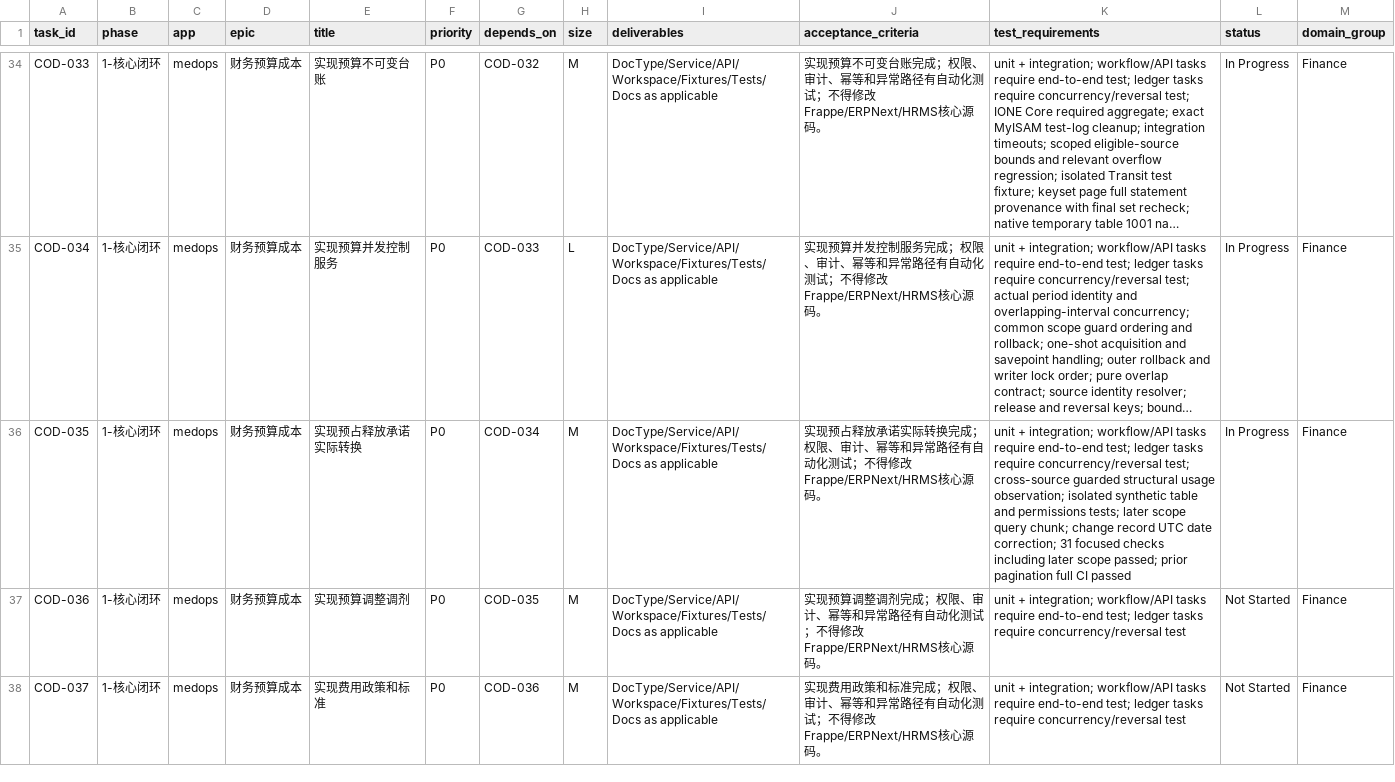
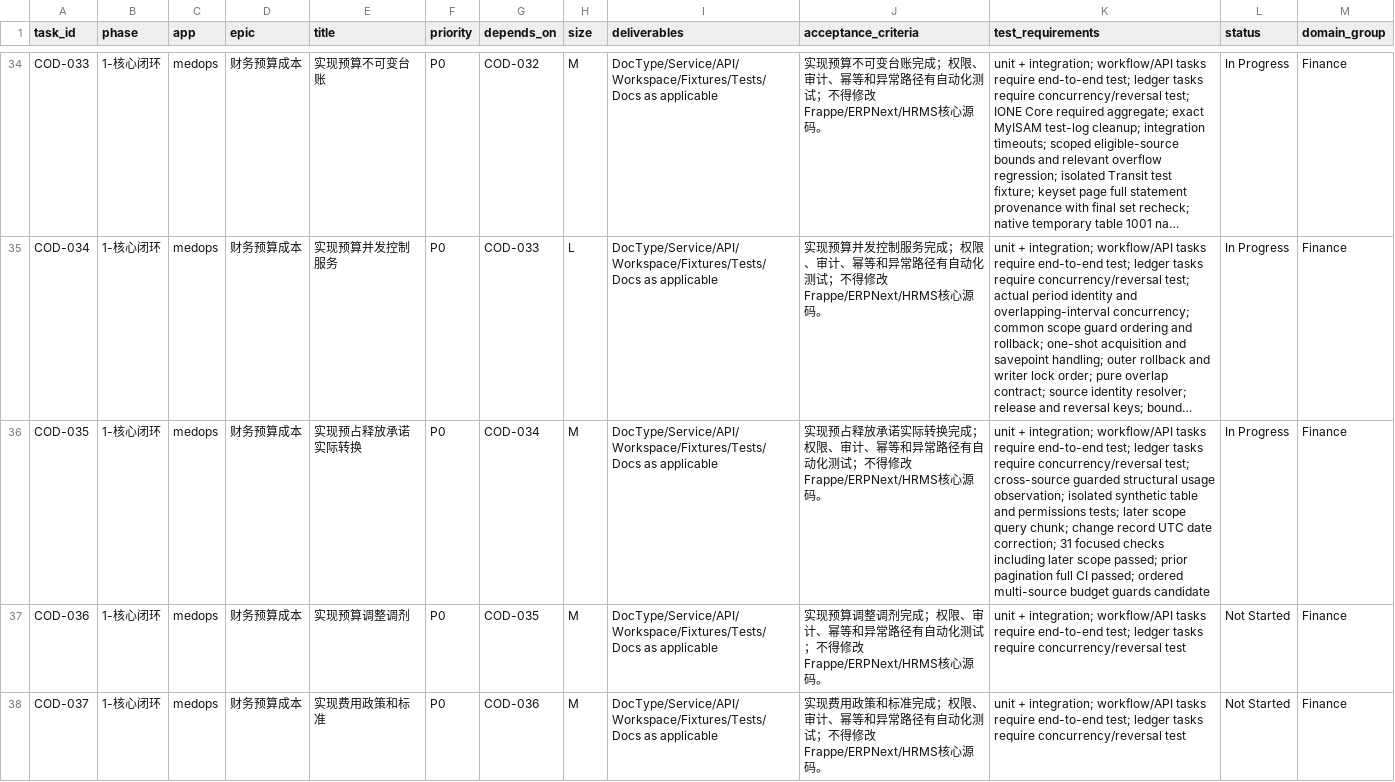
Before and after one commit to jerry317395616/medops, a CSV file: backlog/backlog.csv, drawn as a sheet; only a part is shown, gaps mark what is left out; long unchanged cells end in …; the diff names each change by its address in the sheet, - before the commit and + after, or states it on an @@ line.

Commit message:
Bind ordered material sources to one budget guard

```diff
--- a/backlog/backlog.csv
+++ b/backlog/backlog.csv
-K36 (test_requirements): …full CI passed
+K36 (test_requirements): …full CI passed; ordered multi-source budget guards candidate
```
Also changed, not shown: 10 other files.
